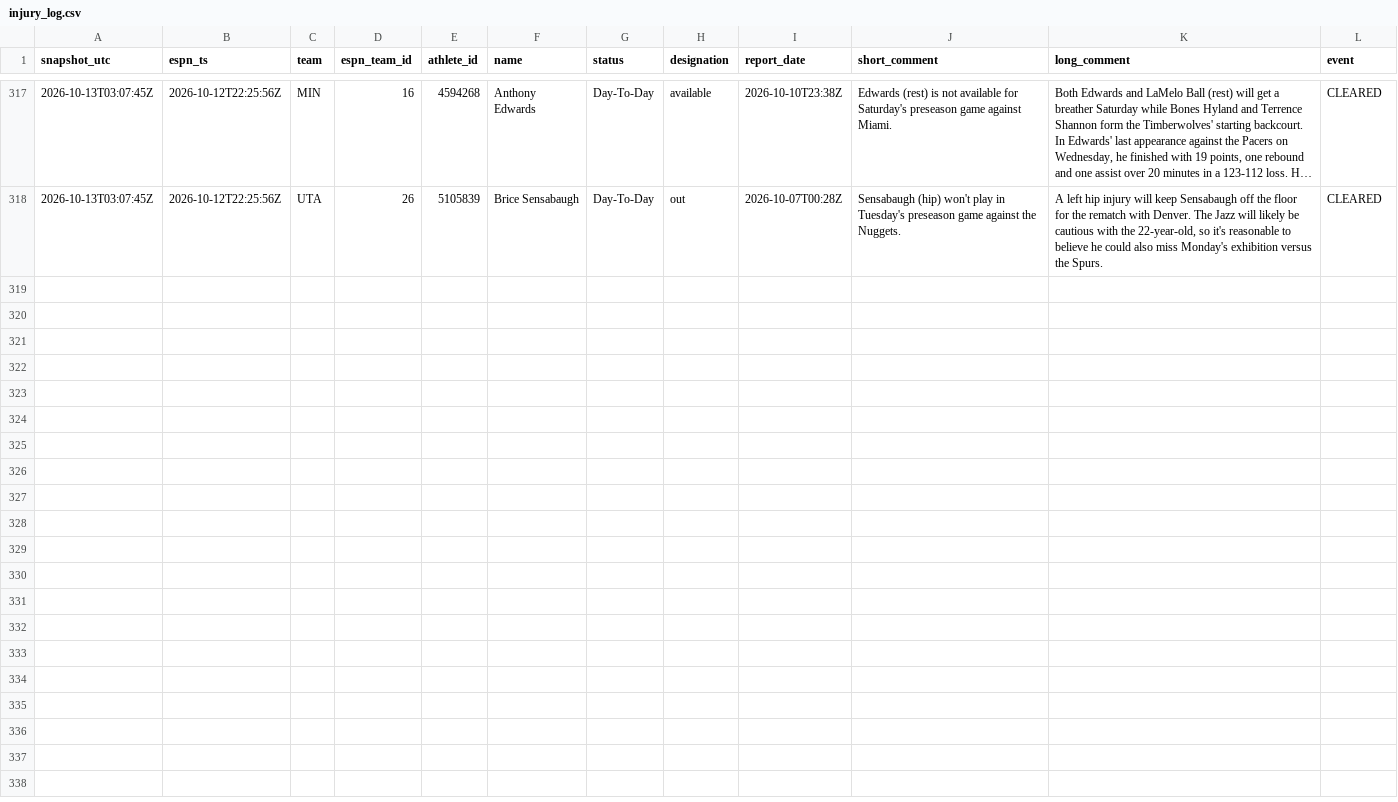
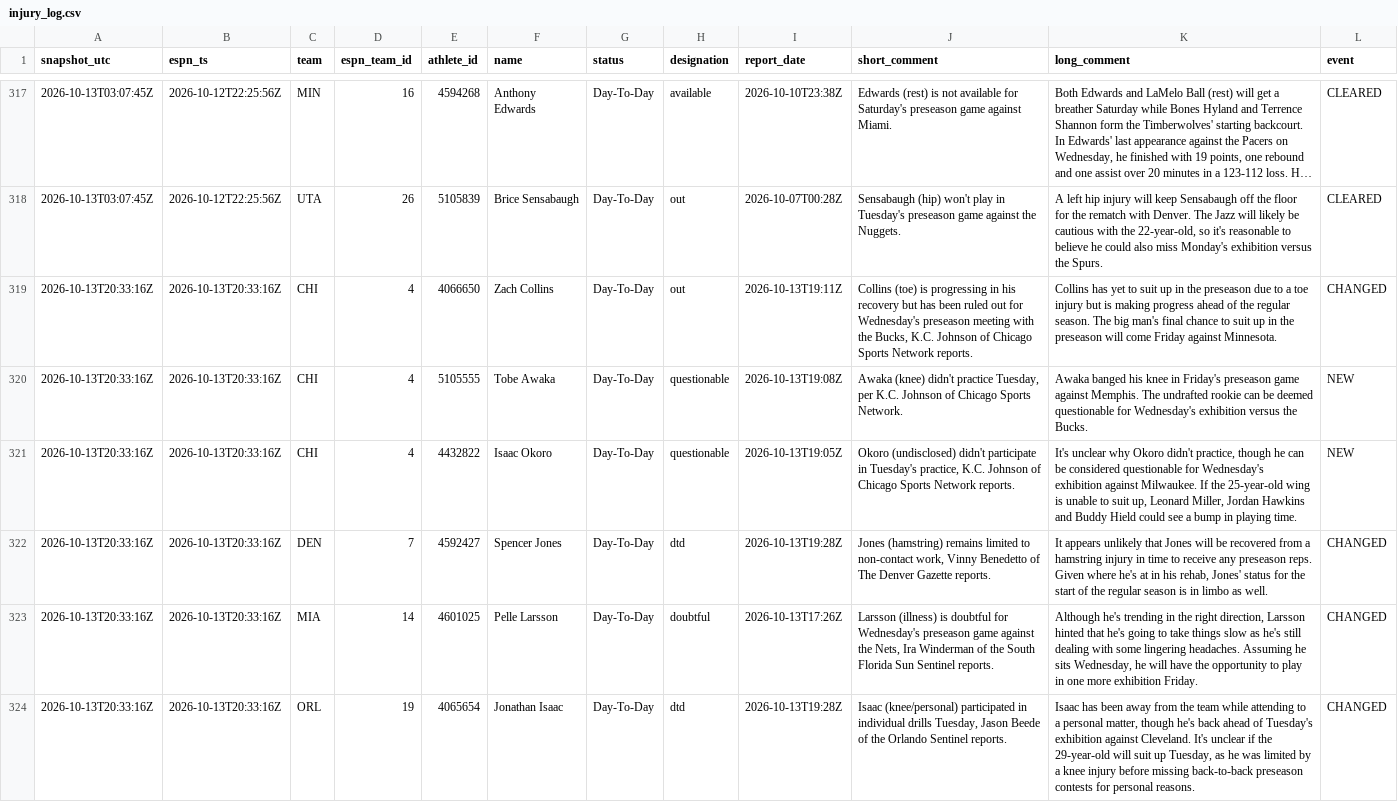
Before and after one commit to Reece236/BOOKER, a CSV file: injuries/injury_log.csv, drawn as a sheet; only a part is shown, gaps mark what is left out; long unchanged cells end in …; the diff covers the shown part only.

```diff
--- a/injuries/injury_log.csv
+++ b/injuries/injury_log.csv
@@ -318 +318,7 @@ snapshot_utc,espn_ts,team,espn_team_id,athlete_id,name,status,designation,report
 2026-10-13T03:07:45Z,2026-10-12T22:25:56Z,UTA,26,5105839,Brice Sensabaugh,Day-To-Day,out,2026-10-07T00:28Z,Sensabaugh (hip) won't play in Tuesday's preseason game against the Nuggets.,"A left hip injury will keep Sensabaugh off the floor for the rematch with Denver. The Jazz will likely be cautious with the 22-year-old, so it's reasonable to believe he could also miss Monday's exhibition versus the Spurs.",CLEARED
+2026-10-13T20:33:16Z,2026-10-13T20:33:16Z,CHI,4,4066650,Zach Collins,Day-To-Day,out,2026-10-13T19:11Z,"Collins (toe) is progressing in his recovery but has been ruled out for Wednesday's preseason meeting with the Bucks, K.C. Johnson of Chicago Sports Network reports.",Collins has yet to suit up in the preseason due to a toe injury but is making progress ahead of the regular season. The big man's final chance to suit up in the preseason will come Friday against Minnesota.,CHANGED
+2026-10-13T20:33:16Z,2026-10-13T20:33:16Z,CHI,4,5105555,Tobe Awaka,Day-To-Day,questionable,2026-10-13T19:08Z,"Awaka (knee) didn't practice Tuesday, per K.C. Johnson of Chicago Sports Network.",Awaka banged his knee in Friday's preseason game against Memphis. The undrafted rookie can be deemed questionable for Wednesday's exhibition versus the Bucks.,NEW
+2026-10-13T20:33:16Z,2026-10-13T20:33:16Z,CHI,4,4432822,Isaac Okoro,Day-To-Day,questionable,2026-10-13T19:05Z,"Okoro (undisclosed) didn't participate in Tuesday's practice, K.C. Johnson of Chicago Sports Network reports.","It's unclear why Okoro didn't practice, though he can be considered questionable for Wednesday's exhibition against Milwaukee. If the 25-year-old wing is unable to suit up, Leonard Miller, Jordan Hawkins and Buddy Hield could see a bump in playing time.",NEW
+2026-10-13T20:33:16Z,2026-10-13T20:33:16Z,DEN,7,4592427,Spencer Jones,Day-To-Day,dtd,2026-10-13T19:28Z,"Jones (hamstring) remains limited to non-contact work, Vinny Benedetto of The Denver Gazette reports.","It appears unlikely that Jones will be recovered from a hamstring injury in time to receive any preseason reps. Given where he's at in his rehab, Jones' status for the start of the regular season is in limbo as well.",CHANGED
+2026-10-13T20:33:16Z,2026-10-13T20:33:16Z,MIA,14,4601025,Pelle Larsson,Day-To-Day,doubtful,2026-10-13T17:26Z,"Larsson (illness) is doubtful for Wednesday's preseason game against the Nets, Ira Winderman of the South Florida Sun Sentinel reports.","Although he's trending in the right direction, Larsson hinted that he's going to take things slow as he's still dealing with some lingering headaches. Assuming he sits Wednesday, he will have the opportunity to play in one more exhibition Friday.",CHANGED
+2026-10-13T20:33:16Z,2026-10-13T20:33:16Z,ORL,19,4065654,Jonathan Isaac,Day-To-Day,dtd,2026-10-13T19:28Z,"Isaac (knee/personal) participated in individual drills Tuesday, Jason Beede of the Orlando Sentinel reports.","Isaac has been away from the team while attending to a personal matter, though he's back ahead of Tuesday's exhibition against Cleveland. It's unclear if the 29-year-old will suit up Tuesday, as he was limited by a knee injury before missing back-to-back preseason contests for personal reasons.",CHANGED
```
Also changed, not shown: 5 added rows elsewhere in this file, 1 other file.
